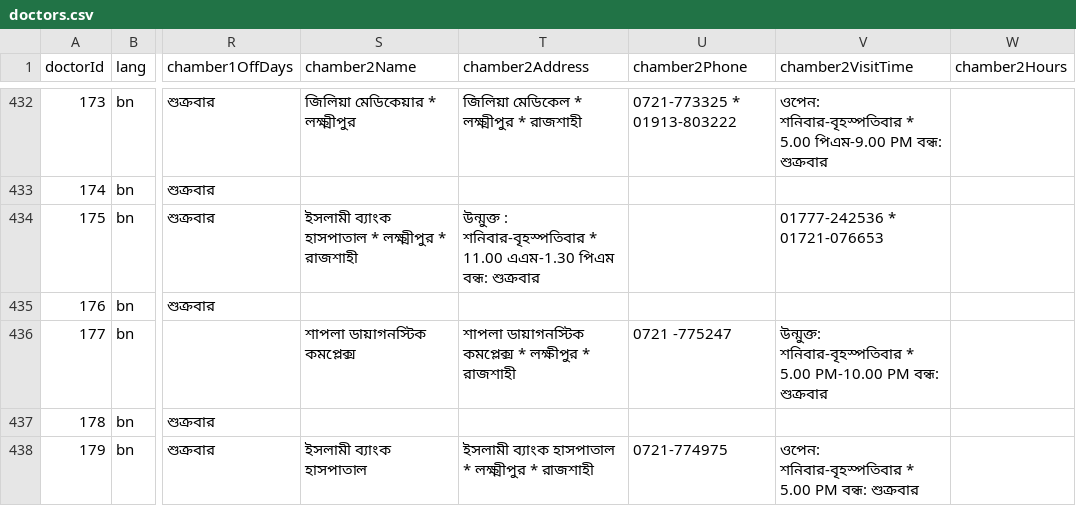
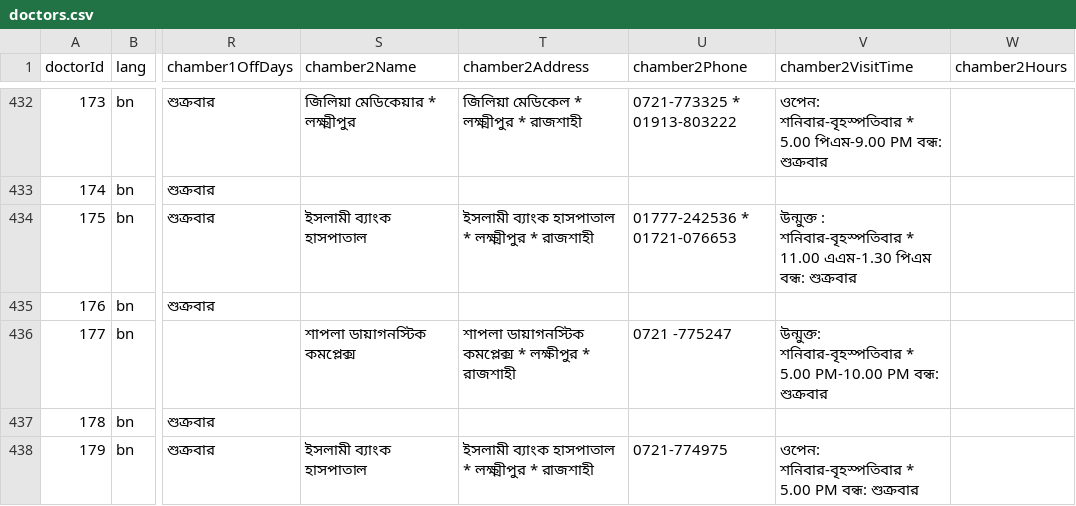
Before and after one commit to muktaking/RajDoctors, a CSV file: src/data/doctors.csv, drawn as a sheet; only a part is shown, gaps mark what is left out; the diff covers the shown part only; the diff names each change by its address in the sheet, - before the commit and + after, or states it on an @@ line.

Commit message:
Fix shifted Bangla chamber data; show every non-empty chamber
doctors.csv (values moved back to their columns, compared with the en row):
- bn chamber 2 shifted one column (address in chamber2Name, time in
  chamber2Address, phone in chamber2VisitTime): doctorId 7, 25, 44, 53,
  92, 175, 184, 194
- doctorId 80 bn: chambers 1 and 2 shifted two columns; Bangla name and
  address restored (chamber-2 name had spilled into chamber1OffDays),
  garbled times corrected from the en row
- bn chamber 1: 180, 205, 210 shifted (address in name, rotated
  days/hours/off days); 3 and 180 phone was in chamber1OffDays; 165
  shifted one column right; 25, 44, 194 hours held the off day
- 240, 241 (en+bn): opening time was in chamber1Days

gatsby-node.js: drop the "chamber 2 needs a phone" rule; every chamber
with a name, address, phone or time is listed.

```diff
--- a/src/data/doctors.csv
+++ b/src/data/doctors.csv
-S434 (chamber2Name): ইসলামী ব্যাংক হাসপাতাল * লক্ষ্মীপুর * রাজশাহী
+S434 (chamber2Name): ইসলামী ব্যাংক হাসপাতাল
-T434 (chamber2Address): উন্মুক্ত : শনিবার-বৃহস্পতিবার * 11.00 এএম-1.30 পিএম বন্ধ: শুক্রবার
+T434 (chamber2Address): ইসলামী ব্যাংক হাসপাতাল * লক্ষ্মীপুর * রাজশাহী
-U434 (chamber2Phone): (empty)
+U434 (chamber2Phone): 01777-242536 * 01721-076653
-V434 (chamber2VisitTime): 01777-242536 * 01721-076653
+V434 (chamber2VisitTime): উন্মুক্ত : শনিবার-বৃহস্পতিবার * 11.00 এএম-1.30 পিএম বন্ধ: শুক্রবার
```
Also changed, not shown: 81 edited cells elsewhere in this file, 2 other files.
